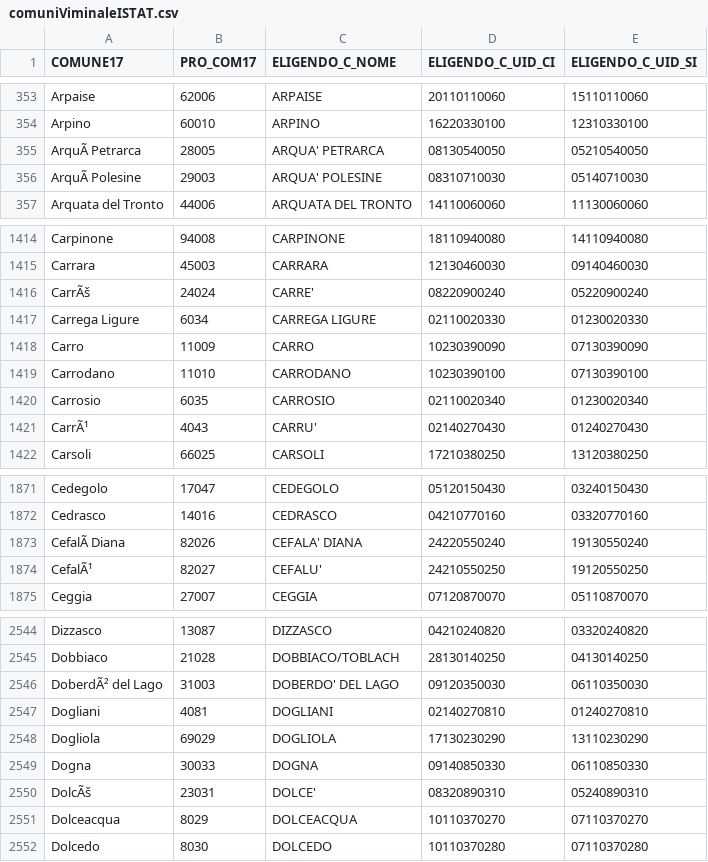
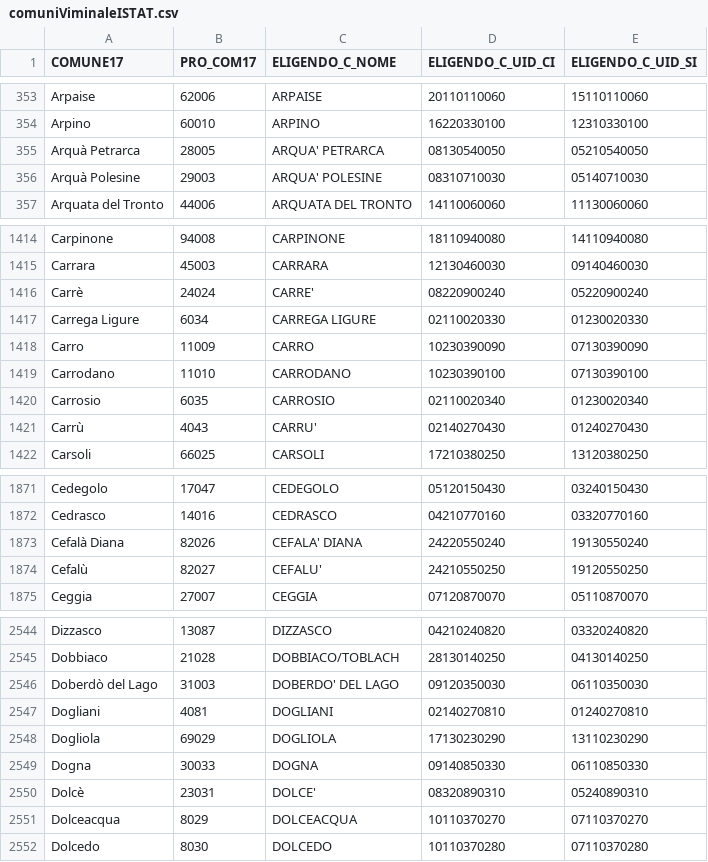
Before and after one commit to ondata/elezionipolitiche2018, a CSV file: risorse/comuniViminaleISTAT.csv, drawn as a sheet; only a part is shown, gaps mark what is left out; the diff covers the shown part only.

```diff
--- a/risorse/comuniViminaleISTAT.csv
+++ b/risorse/comuniViminaleISTAT.csv
@@ -354,4 +354,4 @@ Arpaise,62006,ARPAISE,20110110060,15110110060
 Arpino,60010,ARPINO,16220330100,12310330100
-ArquÃ  Petrarca,28005,ARQUA' PETRARCA,08130540050,05210540050
-ArquÃ  Polesine,29003,ARQUA' POLESINE,08310710030,05140710030
+Arquà Petrarca,28005,ARQUA' PETRARCA,08130540050,05210540050
+Arquà Polesine,29003,ARQUA' POLESINE,08310710030,05140710030
 Arquata del Tronto,44006,ARQUATA DEL TRONTO,14110060060,11130060060
@@ -1415,3 +1415,3 @@ Carpinone,94008,CARPINONE,18110940080,14110940080
 Carrara,45003,CARRARA,12130460030,09140460030
-CarrÃš,24024,CARRE',08220900240,05220900240
+Carrè,24024,CARRE',08220900240,05220900240
 Carrega Ligure,6034,CARREGA LIGURE,02110020330,01230020330
@@ -1420,3 +1420,3 @@ Carrodano,11010,CARRODANO,10230390100,07130390100
 Carrosio,6035,CARROSIO,02110020340,01230020340
-CarrÃ¹,4043,CARRU',02140270430,01240270430
+Carrù,4043,CARRU',02140270430,01240270430
 Carsoli,66025,CARSOLI,17210380250,13120380250
@@ -1872,4 +1872,4 @@ Cedegolo,17047,CEDEGOLO,05120150430,03240150430
 Cedrasco,14016,CEDRASCO,04210770160,03320770160
-CefalÃ  Diana,82026,CEFALA' DIANA,24220550240,19130550240
-CefalÃ¹,82027,CEFALU',24210550250,19120550250
+Cefalà Diana,82026,CEFALA' DIANA,24220550240,19130550240
+Cefalù,82027,CEFALU',24210550250,19120550250
 Ceggia,27007,CEGGIA,07120870070,05110870070
@@ -2545,3 +2545,3 @@ Dizzasco,13087,DIZZASCO,04210240820,03320240820
 Dobbiaco,21028,DOBBIACO/TOBLACH,28130140250,04130140250
-DoberdÃ² del Lago,31003,DOBERDO' DEL LAGO,09120350030,06110350030
+Doberdò del Lago,31003,DOBERDO' DEL LAGO,09120350030,06110350030
 Dogliani,4081,DOGLIANI,02140270810,01240270810
@@ -2549,3 +2549,3 @@ Dogliola,69029,DOGLIOLA,17130230290,13110230290
 Dogna,30033,DOGNA,09140850330,06110850330
-DolcÃš,23031,DOLCE',08320890310,05240890310
+Dolcè,23031,DOLCE',08320890310,05240890310
 Dolceacqua,8029,DOLCEACQUA,10110370270,07110370270
```
Also changed, not shown: 151 edited cells elsewhere in this file.
